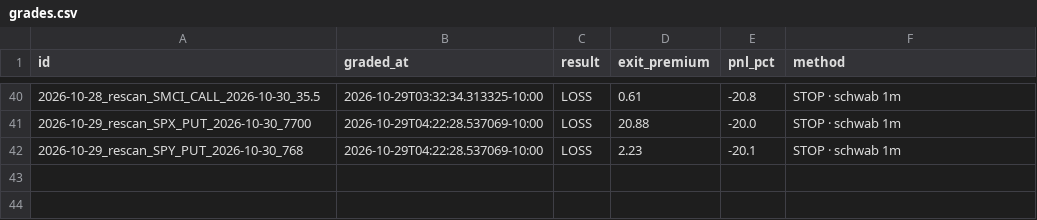
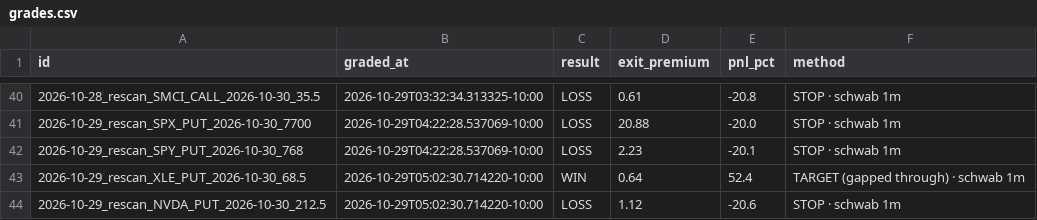
Before and after one commit to Seed808/theesness-market, a CSV file: ledger/grades.csv, drawn as a sheet; only a part is shown, gaps mark what is left out; the diff names each change by its address in the sheet, - before the commit and + after, or states it on an @@ line.

```diff
--- a/ledger/grades.csv
+++ b/ledger/grades.csv
+row 43: 2026-10-29_rescan_XLE_PUT_2026-10-30_68.5 | 2026-10-29T05:02:30.714220-10:00 | WIN | 0.64 | 52.4 | TARGET (gapped through) · schwab 1m
+row 44: 2026-10-29_rescan_NVDA_PUT_2026-10-30_212.5 | 2026-10-29T05:02:30.714220-10:00 | LOSS | 1.12 | -20.6 | STOP · schwab 1m
```
Also changed, not shown: ledger/grades_t1.csv, 5 other files.
